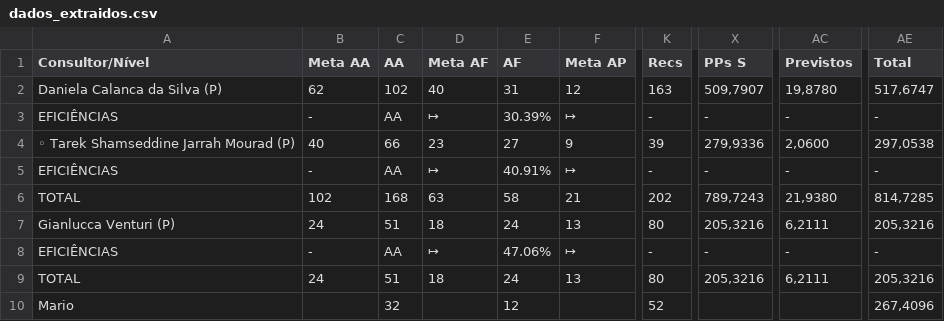
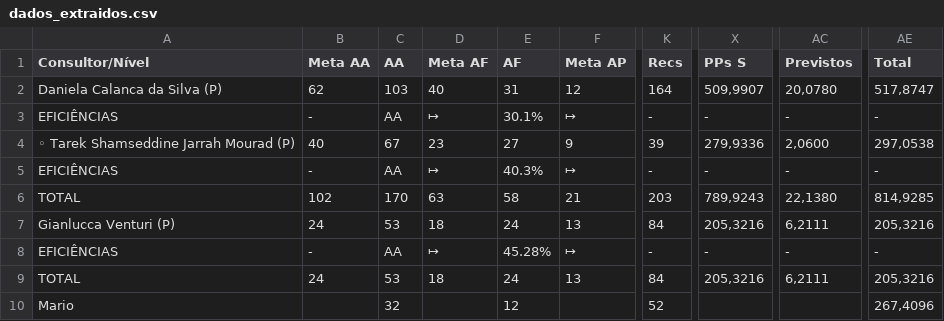
Before and after one commit to officew1goiania/gestaoavista2, a CSV file: dados_extraidos.csv, drawn as a sheet; only a part is shown, gaps mark what is left out; the diff names each change by its address in the sheet, - before the commit and + after, or states it on an @@ line.

```diff
--- a/dados_extraidos.csv
+++ b/dados_extraidos.csv
-C2 (AA): 102
+C2 (AA): 103
-K2 (Recs): 163
+K2 (Recs): 164
-X2 (PPs S): 509,7907
+X2 (PPs S): 509,9907
-AC2 (Previstos): 19,8780
+AC2 (Previstos): 20,0780
-AE2 (Total): 517,6747
+AE2 (Total): 517,8747
-E3 (AF): 30.39%
+E3 (AF): 30.1%
-C4 (AA): 66
+C4 (AA): 67
-E5 (AF): 40.91%
+E5 (AF): 40.3%
-C6 (AA): 168
+C6 (AA): 170
-K6 (Recs): 202
+K6 (Recs): 203
-X6 (PPs S): 789,7243
+X6 (PPs S): 789,9243
-AC6 (Previstos): 21,9380
+AC6 (Previstos): 22,1380
-AE6 (Total): 814,7285
+AE6 (Total): 814,9285
-C7 (AA): 51
+C7 (AA): 53
-K7 (Recs): 80
+K7 (Recs): 84
-E8 (AF): 47.06%
+E8 (AF): 45.28%
-C9 (AA): 51
+C9 (AA): 53
-K9 (Recs): 80
+K9 (Recs): 84
```
Also changed, not shown: ranking_muapd.csv, 1 other file.
